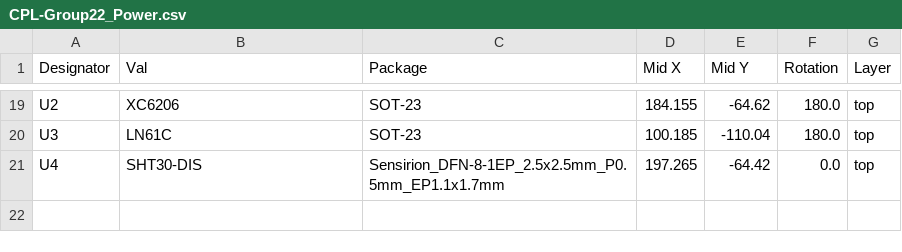
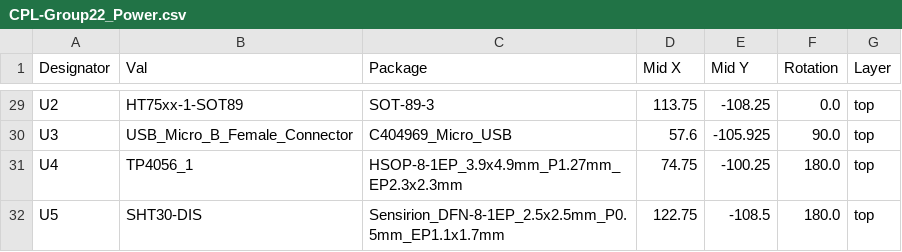
Before and after one commit to SarahTallack/EEE4113F_Group22, a CSV file: 1. Power Submodule/Group22_Power/jlcpcb/production_files/CPL-Group22_Power.csv, drawn as a sheet; only a part is shown, gaps mark what is left out; addresses are those after the commit; the diff covers the shown part only; the diff names each change by its address in the sheet, - before the commit and + after, or states it on an @@ line.

```diff
--- a/1. Power Submodule/Group22_Power/jlcpcb/production_files/CPL-Group22_Power.csv
+++ b/1. Power Submodule/Group22_Power/jlcpcb/production_files/CPL-Group22_Power.csv
-B29 (Val): XC6206
+B29 (Val): HT75xx-1-SOT89
-C29 (Package): SOT-23
+C29 (Package): SOT-89-3
-D29 (Mid X): 184.155
+D29 (Mid X): 113.75
-E29 (Mid Y): -64.62
+E29 (Mid Y): -108.25
-F29 (Rotation): 180.0
+F29 (Rotation): 0.0
-B30 (Val): LN61C
+B30 (Val): USB_Micro_B_Female_Connector
-C30 (Package): SOT-23
+C30 (Package): C404969_Micro_USB
-D30 (Mid X): 100.185
+D30 (Mid X): 57.6
-E30 (Mid Y): -110.04
+E30 (Mid Y): -105.925
-F30 (Rotation): 180.0
+F30 (Rotation): 90.0
-B31 (Val): SHT30-DIS
+B31 (Val): TP4056_1
-C31 (Package): Sensirion_DFN-8-1EP_2.5x2.5mm_P0.5mm_EP1.1x1.7mm
+C31 (Package): HSOP-8-1EP_3.9x4.9mm_P1.27mm_EP2.3x2.3mm
-D31 (Mid X): 197.265
+D31 (Mid X): 74.75
-E31 (Mid Y): -64.42
+E31 (Mid Y): -100.25
-F31 (Rotation): 0.0
+F31 (Rotation): 180.0
+row 32: U5 | SHT30-DIS | Sensirion_DFN-8-1EP_2.5x2.5mm_P0.5mm_EP1.1x1.7mm | 122.75 | -108.5 | 180.0 | top
```
Also changed, not shown: 13 added rows, 3 removed rows and 52 edited cells elsewhere in this file, 1. Power Submodule/Group22_Power/jlcpcb/production_files/BOM-Group22_Power.csv, 36 other files.
